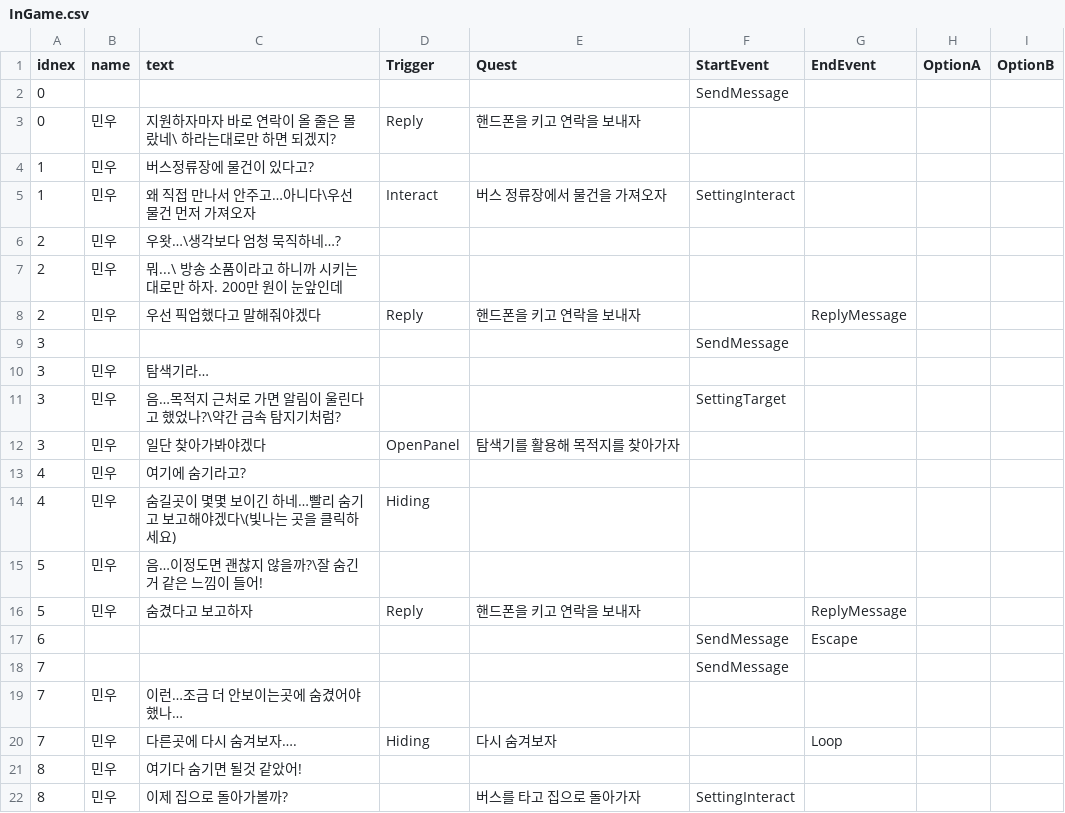
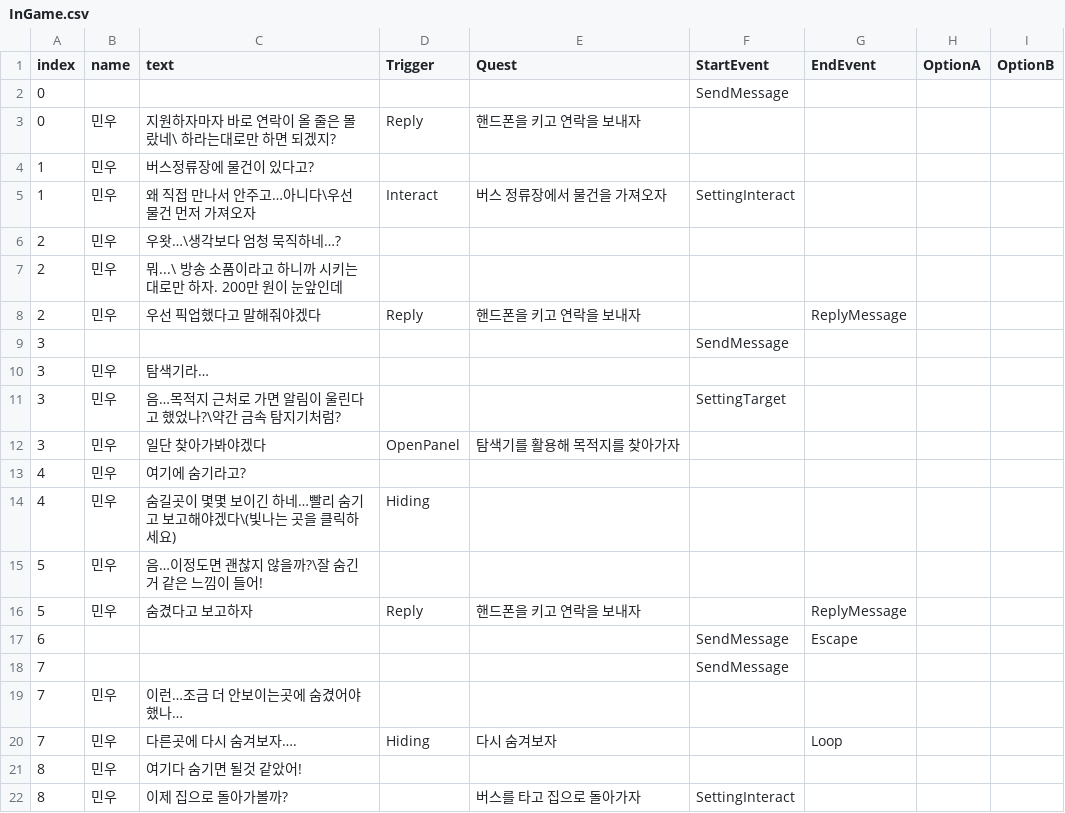
Before and after one commit to K-MIN-SEC/mayac, a CSV file: Assets/TextFile/InGame.csv, drawn as a sheet.

```diff
--- a/Assets/TextFile/InGame.csv
+++ b/Assets/TextFile/InGame.csv
@@ -1,2 +1,2 @@
-idnex,name,text,Trigger,Quest,StartEvent,EndEvent,OptionA,OptionB
+index,name,text,Trigger,Quest,StartEvent,EndEvent,OptionA,OptionB
 0,,,,,SendMessage,,,
```
Also changed, not shown: 19 other files.
